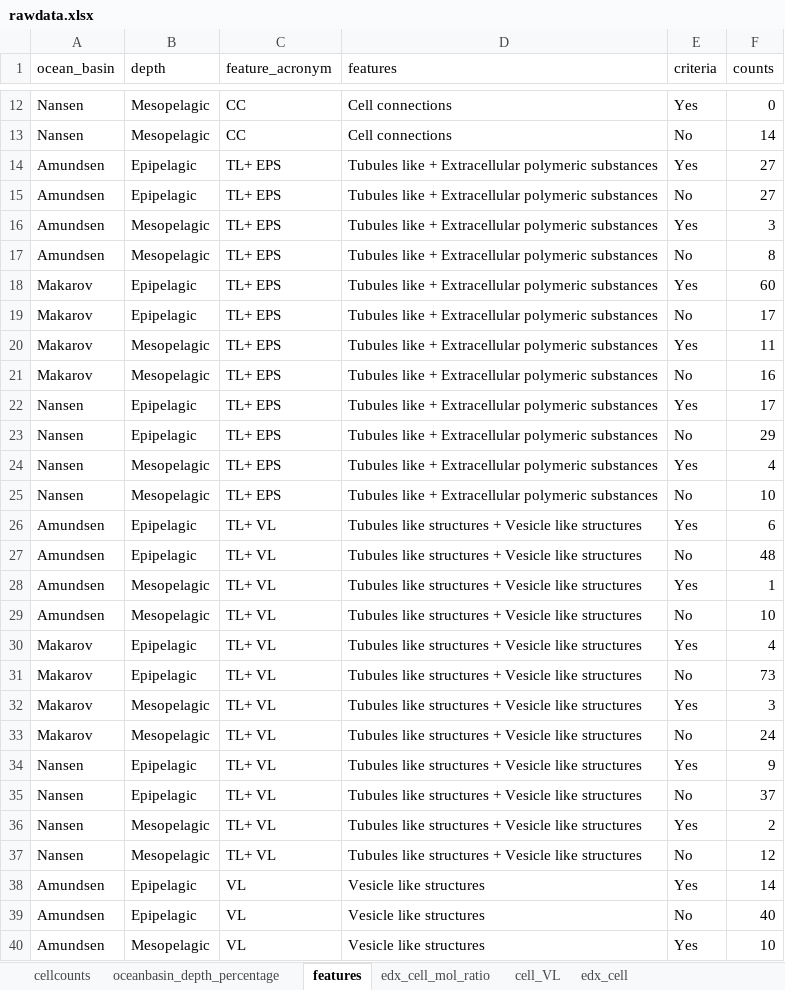
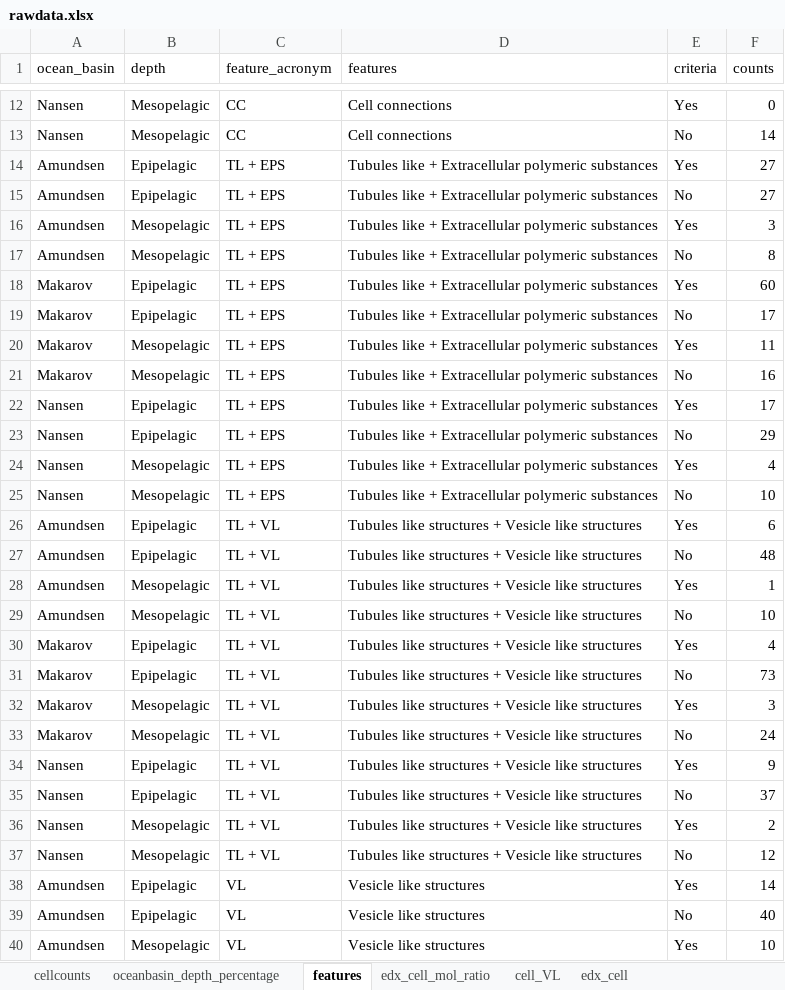
Before and after one commit to asve02/sas21-sem, an Excel workbook: data/rawdata.xlsx, sheet features, drawn as a sheet; only a part is shown, gaps mark what is left out; values as stored, in another font and other column widths than the file's, no borders; the diff names each change by its address in the sheet, - before the commit and + after, or states it on an @@ line.

Commit message:
updated feature_acronym names with spacing issue

```diff
--- a/data/rawdata.xlsx (sheet features)
+++ b/data/rawdata.xlsx (sheet features)
-C14:C25 (feature_acronym): TL+ EPS
+C14:C25 (feature_acronym): TL + EPS
-C26:C37 (feature_acronym): TL+ VL
+C26:C37 (feature_acronym): TL + VL
```
